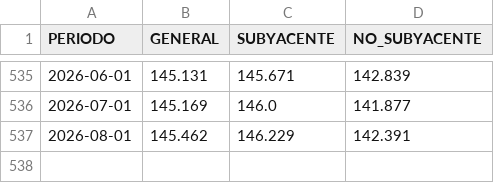
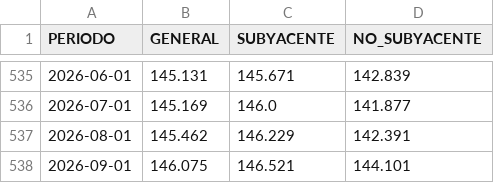
Before and after one commit to lapanquecita/remesas, a CSV file: assets/IPC.csv, drawn as a sheet; only a part is shown, gaps mark what is left out; the diff names each change by its address in the sheet, - before the commit and + after, or states it on an @@ line.

```diff
--- a/assets/IPC.csv
+++ b/assets/IPC.csv
+row 538: 2026-09-01 | 146.075 | 146.521 | 144.101
```
Also changed, not shown: 20 other files.
